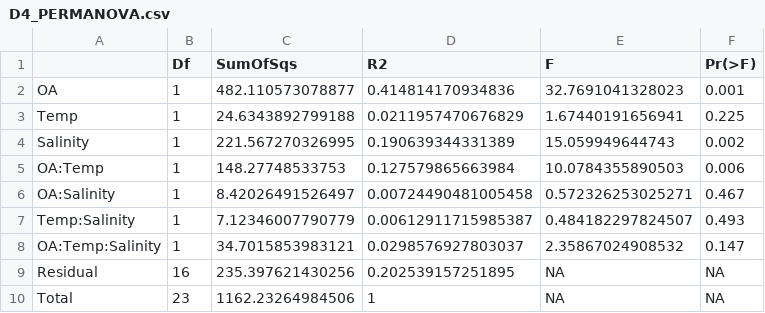
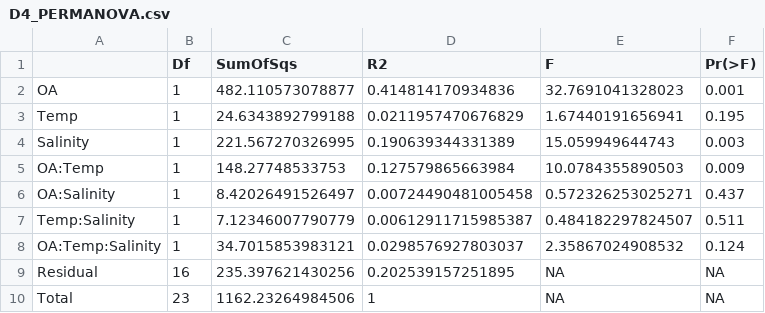
Before and after one commit to NEFSC/EAD-ASEB-Cvirginica_multistressor, a CSV file: RAnalysis/Output/Length/stat_tables/D4_PERMANOVA.csv, drawn as a sheet.

```diff
--- a/RAnalysis/Output/Length/stat_tables/D4_PERMANOVA.csv
+++ b/RAnalysis/Output/Length/stat_tables/D4_PERMANOVA.csv
@@ -2,8 +2,8 @@
 "OA",1,482.110573078877,0.414814170934836,32.7691041328023,0.001
-"Temp",1,24.6343892799188,0.0211957470676829,1.67440191656941,0.225
-"Salinity",1,221.567270326995,0.190639344331389,15.059949644743,0.002
-"OA:Temp",1,148.27748533753,0.127579865663984,10.0784355890503,0.006
-"OA:Salinity",1,8.42026491526497,0.00724490481005458,0.572326253025271,0.467
-"Temp:Salinity",1,7.12346007790779,0.00612911715985387,0.484182297824507,0.493
-"OA:Temp:Salinity",1,34.7015853983121,0.0298576927803037,2.35867024908532,0.147
+"Temp",1,24.6343892799188,0.0211957470676829,1.67440191656941,0.195
+"Salinity",1,221.567270326995,0.190639344331389,15.059949644743,0.003
+"OA:Temp",1,148.27748533753,0.127579865663984,10.0784355890503,0.009
+"OA:Salinity",1,8.42026491526497,0.00724490481005458,0.572326253025271,0.437
+"Temp:Salinity",1,7.12346007790779,0.00612911715985387,0.484182297824507,0.511
+"OA:Temp:Salinity",1,34.7015853983121,0.0298576927803037,2.35867024908532,0.124
 "Residual",16,235.397621430256,0.202539157251895,NA,NA
```
Also changed, not shown: RAnalysis/Output/Length/stat_tables/D11_PERMANOVA.csv, RAnalysis/Output/Length/stat_tables/D15_PERMANOVA.csv, 8 other files.
